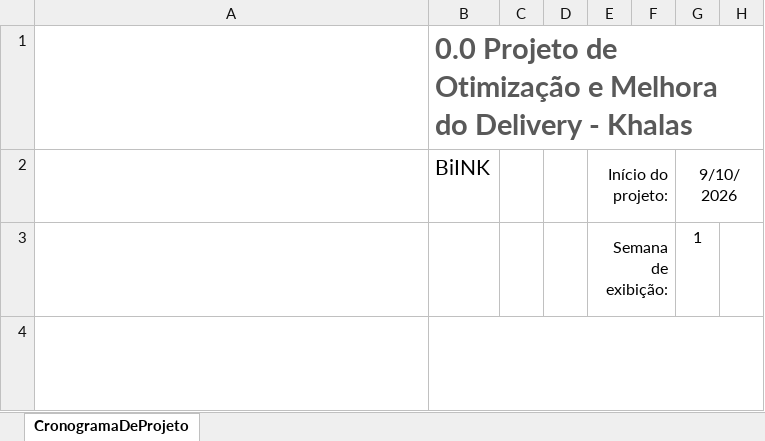
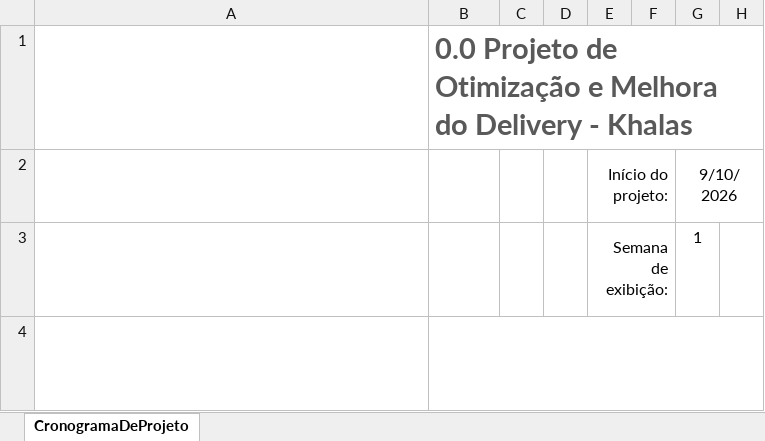
Before and after one commit to Projeto-BiINK/projeto-gestao-BiINK-2026, an Excel workbook: 02-gestao-de-projetos/Cronograma-Gantt.xlsx, sheet CronogramaDeProjeto, drawn as a sheet; only a part is shown; long unchanged cells end in …; values as stored, in another font and other column widths than the file's, no borders; conditional formats not drawn; the diff names each change by its address in the sheet, - before the commit and + after, or states it on an @@ line.

```diff
--- a/02-gestao-de-projetos/Cronograma-Gantt.xlsx (sheet CronogramaDeProjeto)
+++ b/02-gestao-de-projetos/Cronograma-Gantt.xlsx (sheet CronogramaDeProjeto)
-B2: BiINK
+B2: (empty)
```
Also changed, not shown: 02-gestao-de-projetos/Comunicacao-e-Riscos.xlsx, 02-gestao-de-projetos/Custos.xlsx, 9 other files.
